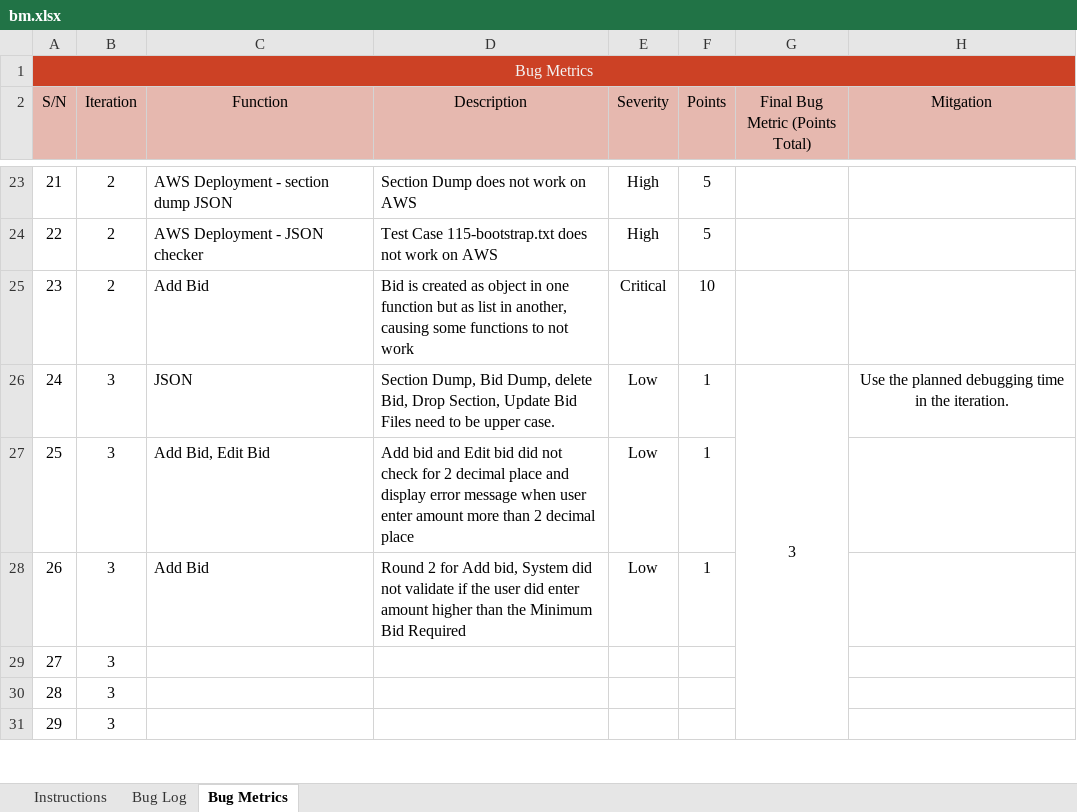
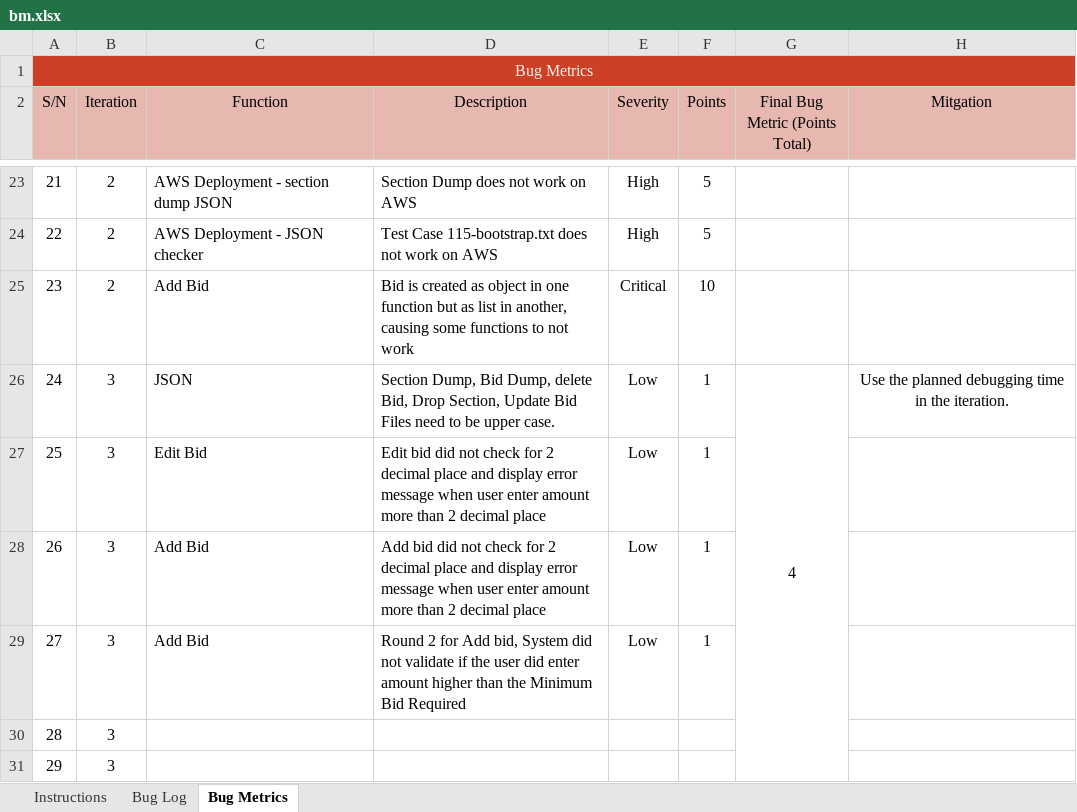
Before and after one commit to lifuhuang97/course-bidding-system, an Excel workbook: metrics/bm.xlsx, sheet Bug Metrics, drawn as a sheet; only a part is shown, gaps mark what is left out; values as stored, in another font and other column widths than the file's, no borders; conditional formats not drawn; the diff names each change by its address in the sheet, - before the commit and + after, or states it on an @@ line.

Commit message:
Updated BM.
Reason: Entered Wrong Date
Co-Authored-By: tvngo2018 <tvngo2018@users.noreply.github.com>

```diff
--- a/metrics/bm.xlsx (sheet Bug Metrics)
+++ b/metrics/bm.xlsx (sheet Bug Metrics)
-G26 (Final Bug Metric (Points Total)): 3
+G26 (Final Bug Metric (Points Total)): 4
-C27 (Function): Add Bid, Edit Bid
+C27 (Function): Edit Bid
-D27 (Description): Add bid and Edit bid…
+D27 (Description): Edit bid…
-D28 (Description): Round 2 for Add bid, System did not validate if the user did enter amount higher than the Minimum Bid Required
+D28 (Description): Add bid did not check for 2 decimal place and display error message when user enter amount more than 2 decimal place
-C29 (Function): (empty)
+C29 (Function): Add Bid
-D29 (Description): (empty)
+D29 (Description): Round 2 for Add bid, System did not validate if the user did enter amount higher than the Minimum Bid Required
-E29 (Severity): (empty)
+E29 (Severity): Low
-F29 (Points): (empty)
+F29 (Points): 1
```
Also changed, not shown: sheet Bug Log.
